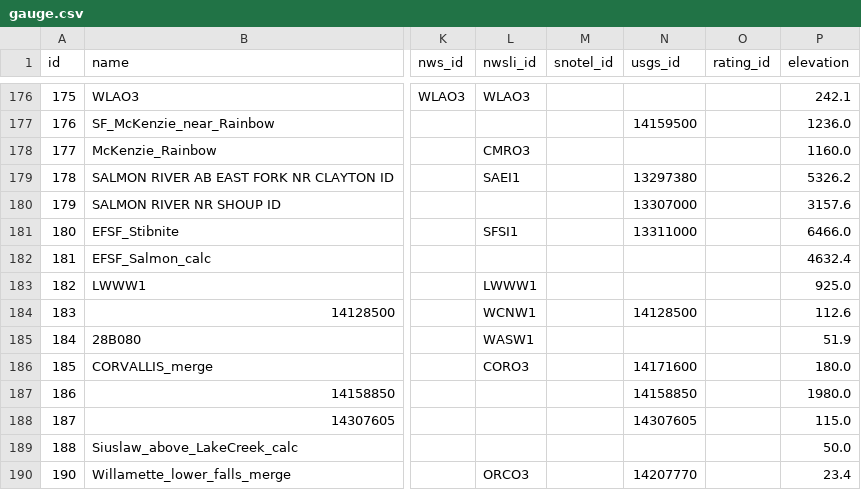
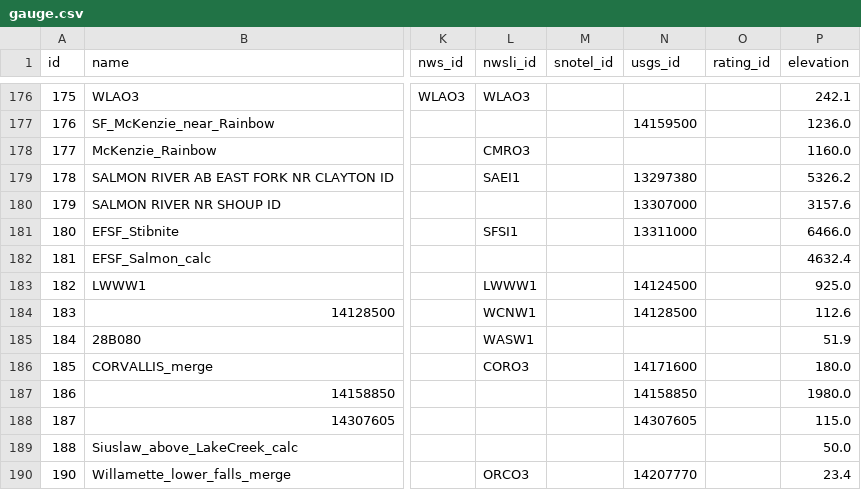
Before and after one commit to mousebrains/kayak_data, a CSV file: gauge.csv, drawn as a sheet; only a part is shown, gaps mark what is left out; the diff names each change by its address in the sheet, - before the commit and + after, or states it on an @@ line.

```diff
--- a/gauge.csv
+++ b/gauge.csv
-N183 (usgs_id): (empty)
+N183 (usgs_id): 14124500
```
Also changed, not shown: reach.csv, reach_class.csv, 2 other files.
